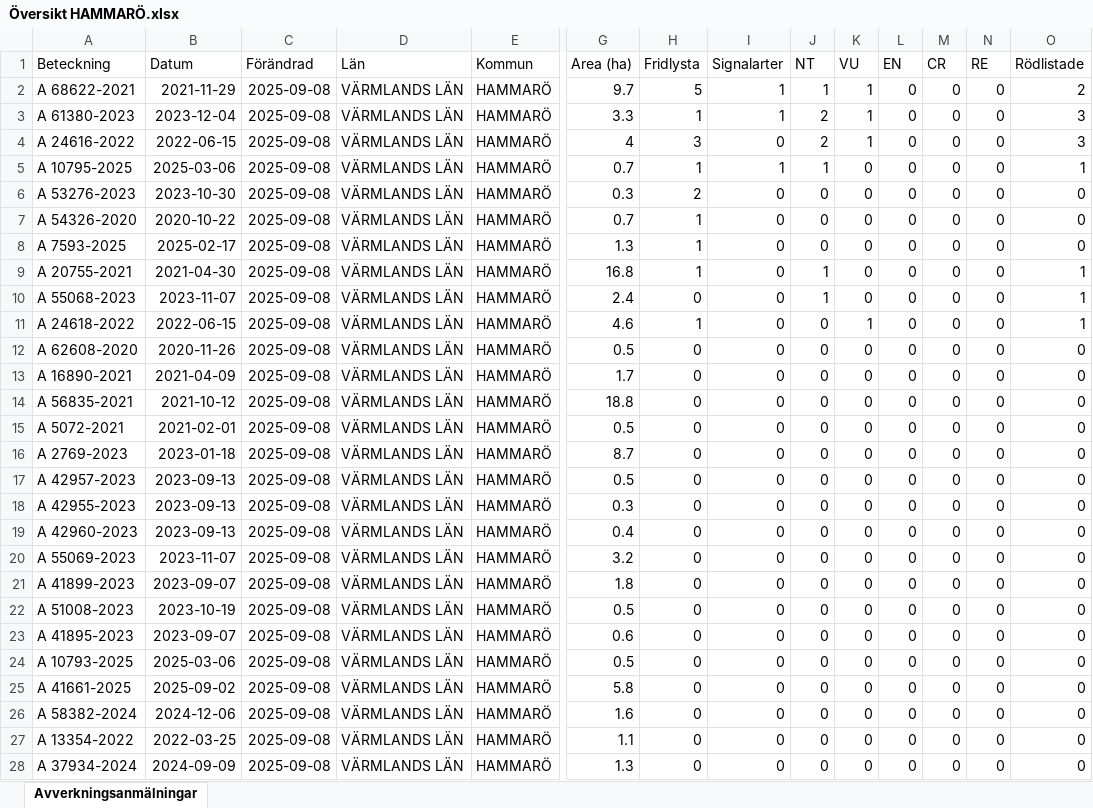
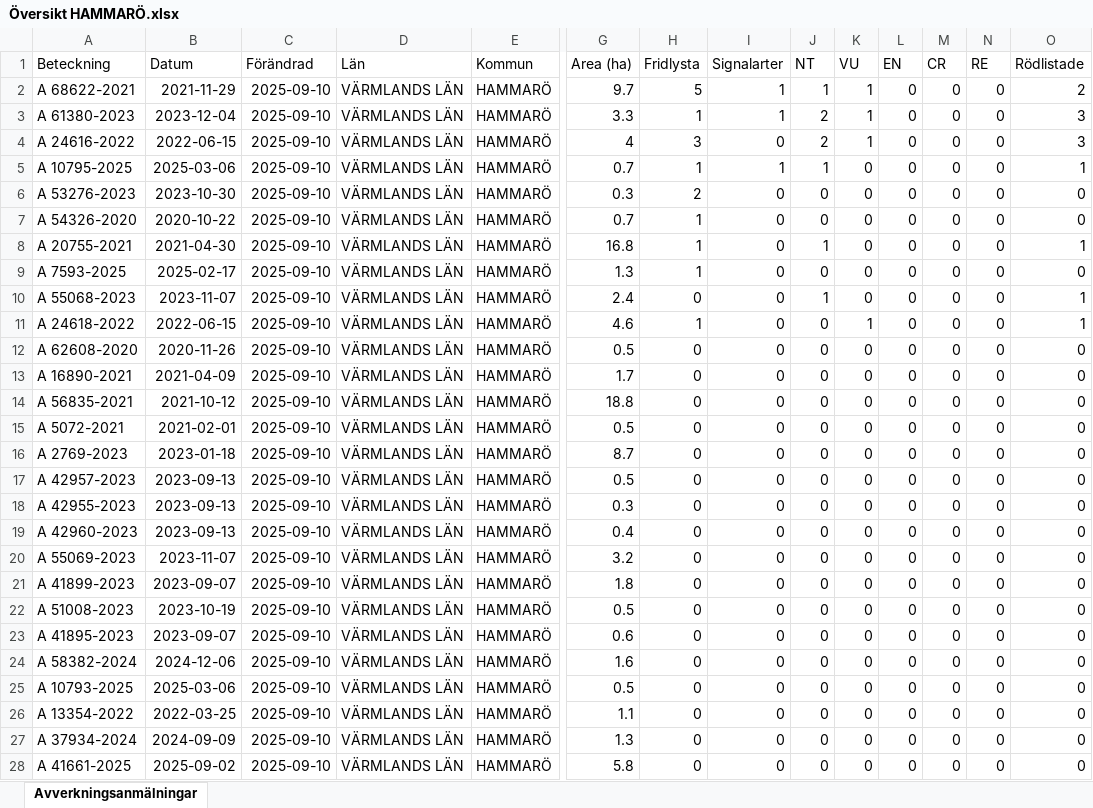
Before and after one commit to klasma/Logging_1761, an Excel workbook: Översikt HAMMARÖ.xlsx, sheet Avverkningsanmälningar, drawn as a sheet; only a part is shown, gaps mark what is left out; values as stored, in another font and other column widths than the file's, no borders; removed rows and columns are numbered as before the commit, all else as after; rows hold the shown columns only; the diff covers the shown part only; the diff names each change by its address in the sheet, - before the commit and + after, or states it on an @@ line.

```diff
--- a/Översikt HAMMARÖ.xlsx (sheet Avverkningsanmälningar)
+++ b/Översikt HAMMARÖ.xlsx (sheet Avverkningsanmälningar)
-C2:C7 (Förändrad): 2025-09-08
+C2:C7 (Förändrad): 2025-09-10
-row 8: A 7593-2025 | 2025-02-17 | 2025-09-08 | VÄRMLANDS LÄN | HAMMARÖ | 1.3 | 1 | 0 | 0 | 0 | 0 | 0 | 0 | 0
-C8 (Förändrad): 2025-09-08
+C8 (Förändrad): 2025-09-10
+row 9: A 7593-2025 | 2025-02-17 | 2025-09-10 | VÄRMLANDS LÄN | HAMMARÖ | 1.3 | 1 | 0 | 0 | 0 | 0 | 0 | 0 | 0
-C10:C23 (Förändrad): 2025-09-08
+C10:C23 (Förändrad): 2025-09-10
-row 24: A 10793-2025 | 2025-03-06 | 2025-09-08 | VÄRMLANDS LÄN | HAMMARÖ | 0.5 | 0 | 0 | 0 | 0 | 0 | 0 | 0 | 0
-row 25: A 41661-2025 | 2025-09-02 | 2025-09-08 | VÄRMLANDS LÄN | HAMMARÖ | 5.8 | 0 | 0 | 0 | 0 | 0 | 0 | 0 | 0
-C24 (Förändrad): 2025-09-08
+C24 (Förändrad): 2025-09-10
+row 25: A 10793-2025 | 2025-03-06 | 2025-09-10 | VÄRMLANDS LÄN | HAMMARÖ | 0.5 | 0 | 0 | 0 | 0 | 0 | 0 | 0 | 0
-C26:C27 (Förändrad): 2025-09-08
+C26:C27 (Förändrad): 2025-09-10
+row 28: A 41661-2025 | 2025-09-02 | 2025-09-10 | VÄRMLANDS LÄN | HAMMARÖ | 5.8 | 0 | 0 | 0 | 0 | 0 | 0 | 0 | 0
```
Also changed, not shown: 2 added rows, 2 removed rows and 6 edited cells elsewhere in this sheet, artfynd/A 10795-2025 artfynd.xlsx, artfynd/A 20755-2021 artfynd.xlsx, 57 other files.
